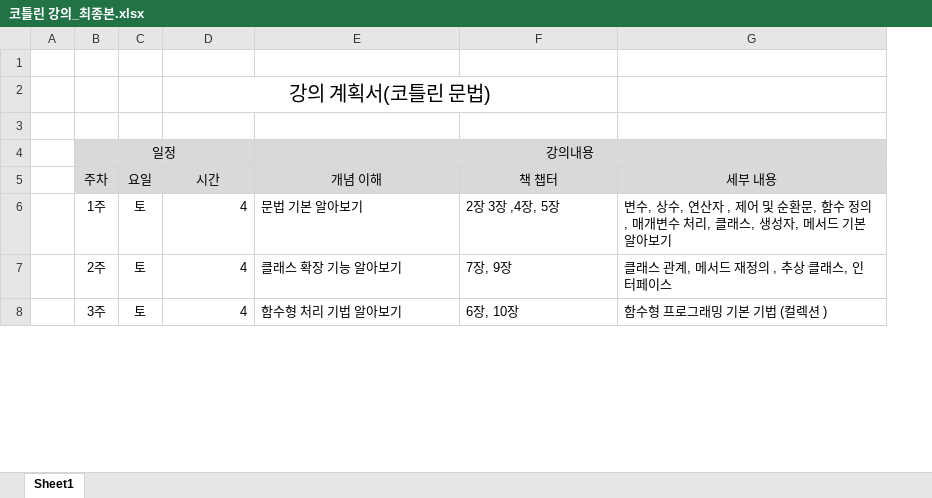
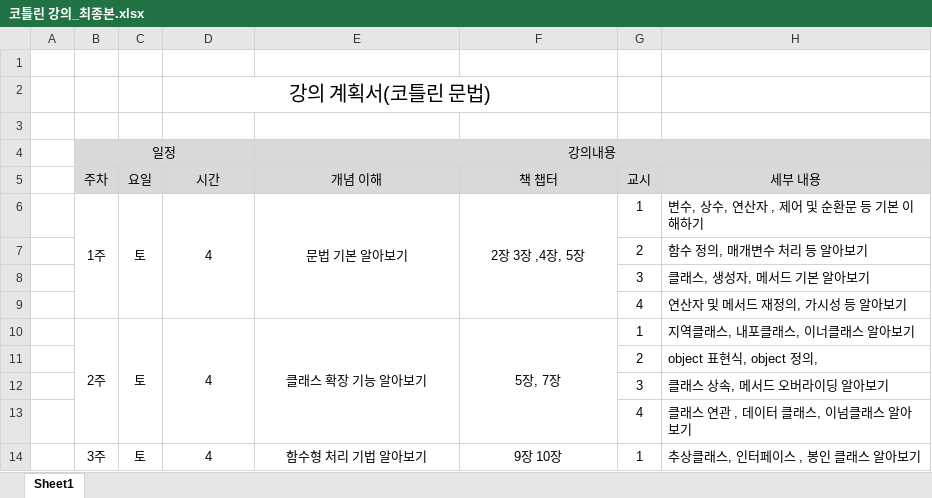
Before and after one commit to zerosum99/jscoding_kotlin, an Excel workbook: 코틀린 강의_최종본.xlsx, sheet Sheet1, drawn as a sheet; only a part is shown; values as stored, in another font and other column widths than the file's, no borders; removed rows and columns are numbered as before the commit, all else as after; the diff covers the shown part only; the diff names each change by its address in the sheet, - before the commit and + after, or states it on an @@ line.

```diff
--- a/코틀린 강의_최종본.xlsx (sheet Sheet1)
+++ b/코틀린 강의_최종본.xlsx (sheet Sheet1)
-column G, rows 5-8: 세부 내용 | 변수, 상수, 연산자 , 제어 및 순환문, 함수 정의, 매개변수 처리, 클래스, 생성자, 메서드 기본 알아보기 | 클래스 관계, 메서드 재정의 , 추상 클래스, 인터페이스 | 함수형 프로그래밍 기본 기법 (컬렉션 )
+column G, rows 5-6: 교시 | 1; row 10: 1; row 14: 1
+column H, rows 5-6: 세부 내용 | 변수, 상수, 연산자 , 제어 및 순환문 등 기본 이해하기; row 10: 지역클래스, 내포클래스, 이너클래스 알아보기; row 14: 추상클래스, 인터페이스 , 봉인 클래스 알아보기
+B6:B9 merged
+C6:C9 merged
-D6 alignment: right
+D6 alignment: center
+D6:D9 merged
-E6:F6 alignment: left
+E6:F6 alignment: center
+E6:E9 merged
+F6:F9 merged
+row 7:  |  |  |  |  |  | 2 | 함수 정의, 매개변수 처리 등 알아보기
+row 8:  |  |  |  |  |  | 3 | 클래스, 생성자, 메서드 기본 알아보기
+row 9:  |  |  |  |  |  | 4 | 연산자 및 메서드 재정의, 가시성 등 알아보기
+B10:B13 merged
+C10:C13 merged
-D10 alignment: right
+D10 alignment: center
+D10:D13 merged
-E10:F10 alignment: left
+E10:F10 alignment: center
+E10:E13 merged
-F10: 7장, 9장
+F10: 5장, 7장
+F10:F13 merged
+row 11:  |  |  |  |  |  | 2 | object 표현식, object 정의,
+row 12:  |  |  |  |  |  | 3 | 클래스 상속, 메서드 오버라이딩 알아보기
+row 13:  |  |  |  |  |  | 4 | 클래스 연관 , 데이터 클래스, 이넘클래스 알아보기
+B14:B17 merged
+C14:C17 merged
-D14 alignment: right
+D14 alignment: center
+D14:D17 merged
-E14:F14 alignment: left
+E14:F14 alignment: center
+E14:E17 merged
-F14: 6장, 10장
+F14: 9장 10장
+F14:F17 merged
```
Also changed, not shown: 12 added rows, 1 edited cell, cell formats and merged cells elsewhere in this sheet, formulas that keep their value, 44 other files.
